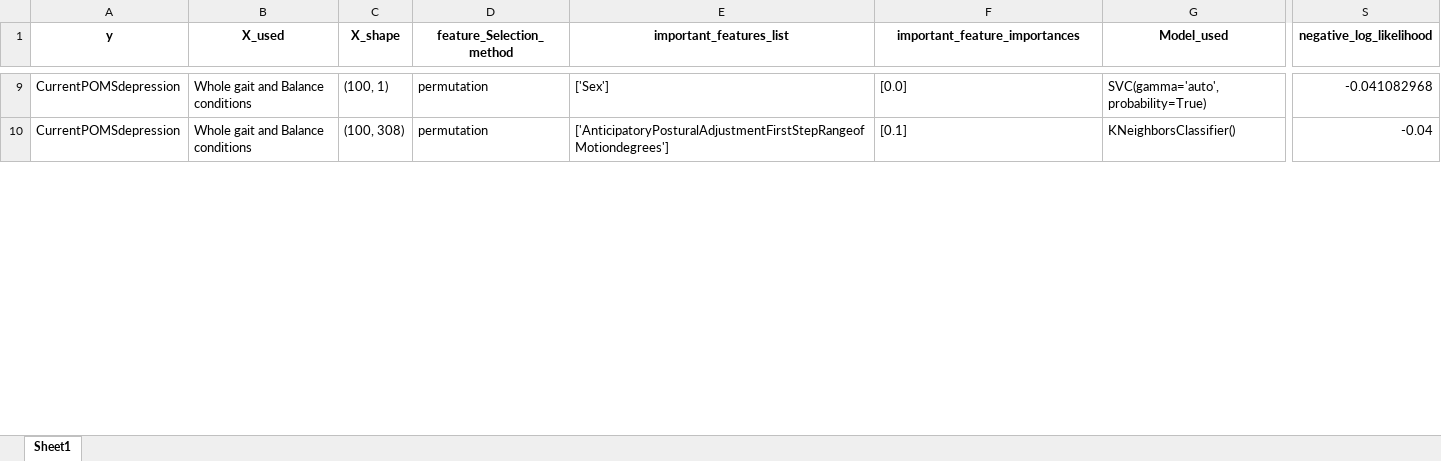
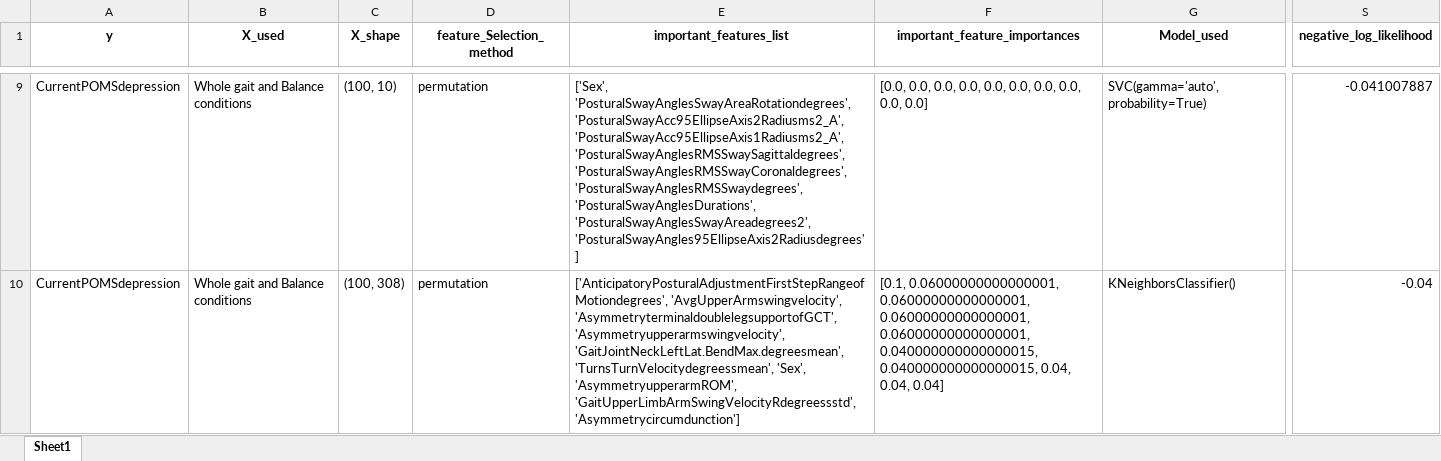
Before and after one commit to DrAhmedTorad/Depression_Gait_Balance, an Excel workbook: Models/results_df_Classes_1&2removed_LOO_10.xlsx, sheet Sheet1, drawn as a sheet; only a part is shown, gaps mark what is left out; values as stored, in another font and other column widths than the file's, no borders; the diff covers the shown part only; the diff names each change by its address in the sheet, - before the commit and + after, or states it on an @@ line.

Commit message:
Update results_df_Classes_1&2removed_LOO_10.xlsx

```diff
--- a/Models/results_df_Classes_1&2removed_LOO_10.xlsx (sheet Sheet1)
+++ b/Models/results_df_Classes_1&2removed_LOO_10.xlsx (sheet Sheet1)
-C9 (X_shape): (100, 1)
+C9 (X_shape): (100, 10)
-E9 (important_features_list): ['Sex']
+E9 (important_features_list): ['Sex', 'PosturalSwayAnglesSwayAreaRotationdegrees', 'PosturalSwayAcc95EllipseAxis2Radiusms2_A', 'PosturalSwayAcc95EllipseAxis1Radiusms2_A', 'PosturalSwayAnglesRMSSwaySagittaldegrees', 'PosturalSwayAnglesRMSSwayCoronaldegrees', 'PosturalSwayAnglesRMSSwaydegrees', 'PosturalSwayAnglesDurations', 'PosturalSwayAnglesSwayAreadegrees2', 'PosturalSwayAngles95EllipseAxis2Radiusdegrees']
-F9 (important_feature_importances): [0.0]
+F9 (important_feature_importances): [0.0, 0.0, 0.0, 0.0, 0.0, 0.0, 0.0, 0.0, 0.0, 0.0]
-S9 (negative_log_likelihood): -0.041082968
+S9 (negative_log_likelihood): -0.041007887
-E10 (important_features_list): ['AnticipatoryPosturalAdjustmentFirstStepRangeofMotiondegrees']
+E10 (important_features_list): ['AnticipatoryPosturalAdjustmentFirstStepRangeofMotiondegrees', 'AvgUpperArmswingvelocity', 'AsymmetryterminaldoublelegsupportofGCT', 'Asymmetryupperarmswingvelocity', 'GaitJointNeckLeftLat.BendMax.degreesmean', 'TurnsTurnVelocitydegreessmean', 'Sex', 'AsymmetryupperarmROM', 'GaitUpperLimbArmSwingVelocityRdegreessstd', 'Asymmetrycircumdunction']
-F10 (important_feature_importances): [0.1]
+F10 (important_feature_importances): [0.1, 0.06000000000000001, 0.06000000000000001, 0.06000000000000001, 0.06000000000000001, 0.040000000000000015, 0.040000000000000015, 0.04, 0.04, 0.04]
```
Also changed, not shown: 630 edited cells elsewhere in this sheet.
